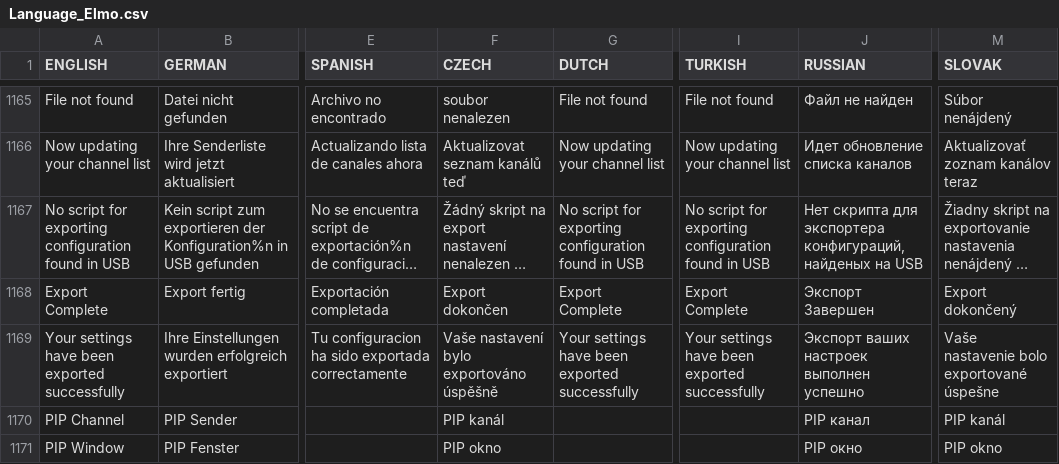
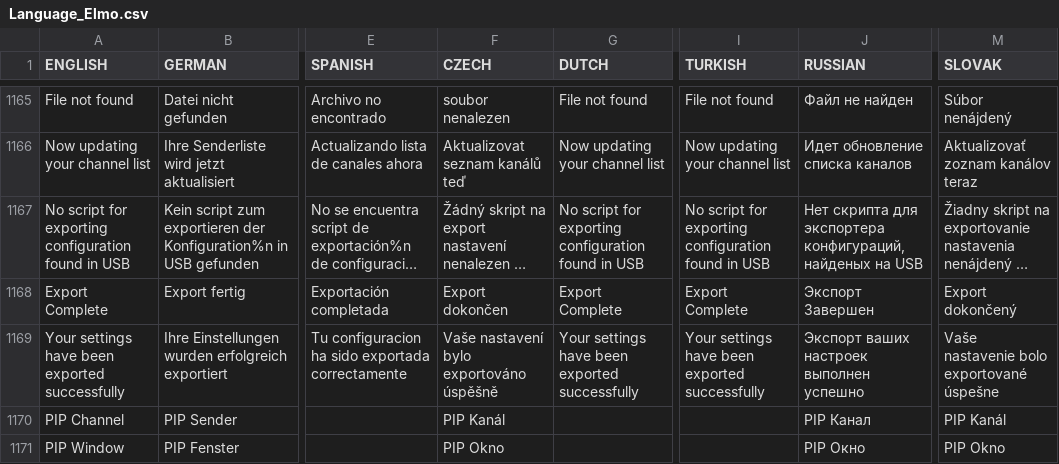
Before and after one commit to prismcube/script.mbox, a CSV file: pvr/gui/windows/Language_Elmo.csv, drawn as a sheet; only a part is shown, gaps mark what is left out; long unchanged cells end in …; the diff covers the shown part only; the diff names each change by its address in the sheet, - before the commit and + after, or states it on an @@ line.

```diff
--- a/pvr/gui/windows/Language_Elmo.csv
+++ b/pvr/gui/windows/Language_Elmo.csv
-F1170 (CZECH): PIP kanál
+F1170 (CZECH): PIP Kanál
-J1170 (RUSSIAN): PIP канал
+J1170 (RUSSIAN): PIP Канал
-M1170 (SLOVAK): PIP kanál
+M1170 (SLOVAK): PIP Kanál
-F1171 (CZECH): PIP okno
+F1171 (CZECH): PIP Okno
-J1171 (RUSSIAN): PIP окно
+J1171 (RUSSIAN): PIP Окно
-M1171 (SLOVAK): PIP okno
+M1171 (SLOVAK): PIP Okno
```
Also changed, not shown: 21 edited cells elsewhere in this file, 4 other files.
